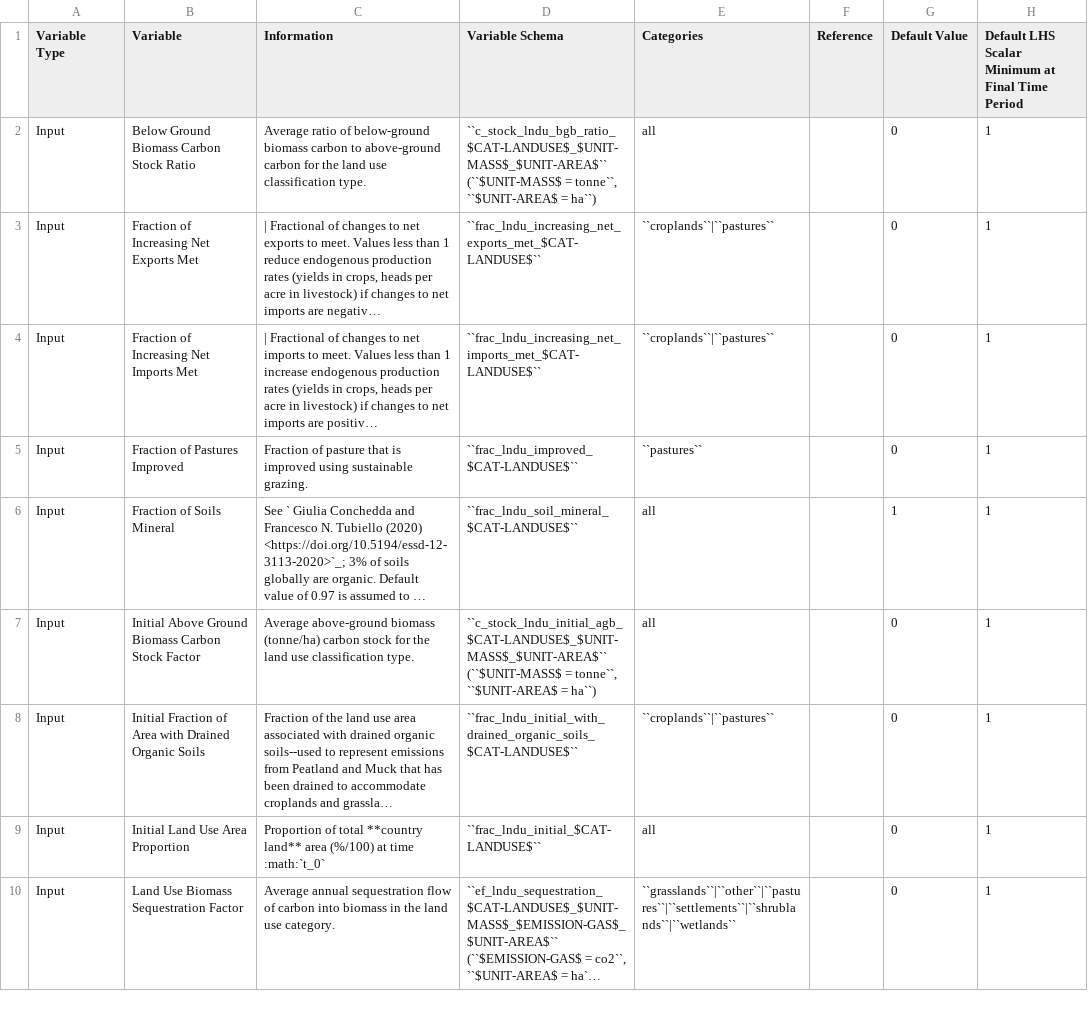
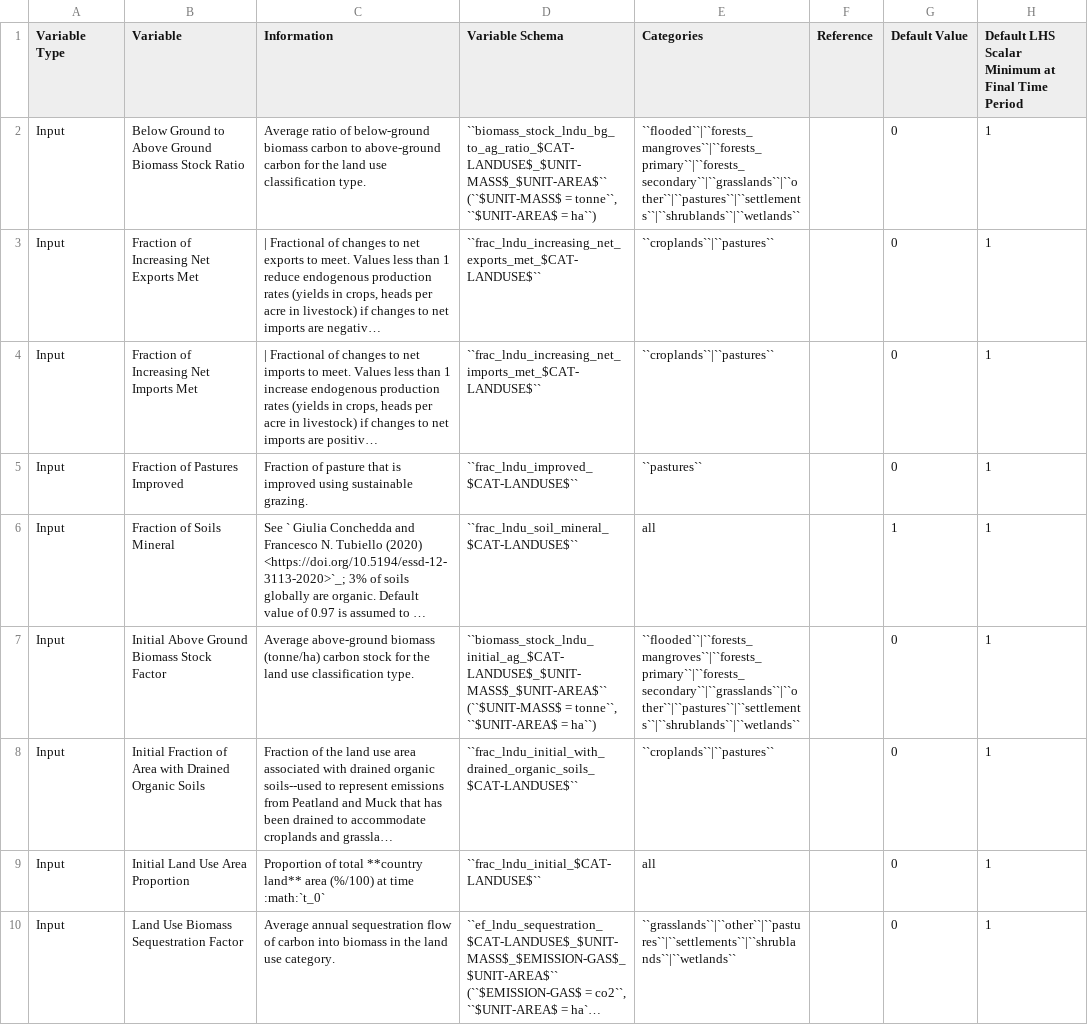
Before and after one commit to jcsyme/sisepuede, a CSV file: sisepuede/attributes/variable_definitions_af_lndu.csv, drawn as a sheet; only a part is shown; long unchanged cells end in …; the diff names each change by its address in the sheet, - before the commit and + after, or states it on an @@ line.

Commit message:
updated curves and some variables

```diff
--- a/sisepuede/attributes/variable_definitions_af_lndu.csv
+++ b/sisepuede/attributes/variable_definitions_af_lndu.csv
-B2 (Variable): Below Ground Biomass Carbon Stock Ratio
+B2 (Variable): Below Ground to Above Ground Biomass Stock Ratio
-D2 (Variable Schema): ``c_stock_lndu_bgb_ratio_$CAT-LANDUSE$_$UNIT-MASS$_$UNIT-AREA$`` (``$UNIT-MASS$ =…
+D2 (Variable Schema): ``biomass_stock_lndu_bg_to_ag_ratio_$CAT-LANDUSE$_$UNIT-MASS$_$UNIT-AREA$`` (``$UNIT-MASS$ =…
-E2 (Categories): all
+E2 (Categories): ``flooded``|``forests_mangroves``|``forests_primary``|``forests_secondary``|``grasslands``|``other``|``pastures``|``settlements``|``shrublands``|``wetlands``
-B7 (Variable): Initial Above Ground Biomass Carbon Stock Factor
+B7 (Variable): Initial Above Ground Biomass Stock Factor
-D7 (Variable Schema): ``c_stock_lndu_initial_agb_$CAT-LANDUSE$_$UNIT-MASS$_$UNIT-AREA$`` (``$UNIT-MASS$ =…
+D7 (Variable Schema): ``biomass_stock_lndu_initial_ag_$CAT-LANDUSE$_$UNIT-MASS$_$UNIT-AREA$`` (``$UNIT-MASS$ =…
-E7 (Categories): all
+E7 (Categories): ``flooded``|``forests_mangroves``|``forests_primary``|``forests_secondary``|``grasslands``|``other``|``pastures``|``settlements``|``shrublands``|``wetlands``
```
Also changed, not shown: 3 other files.
